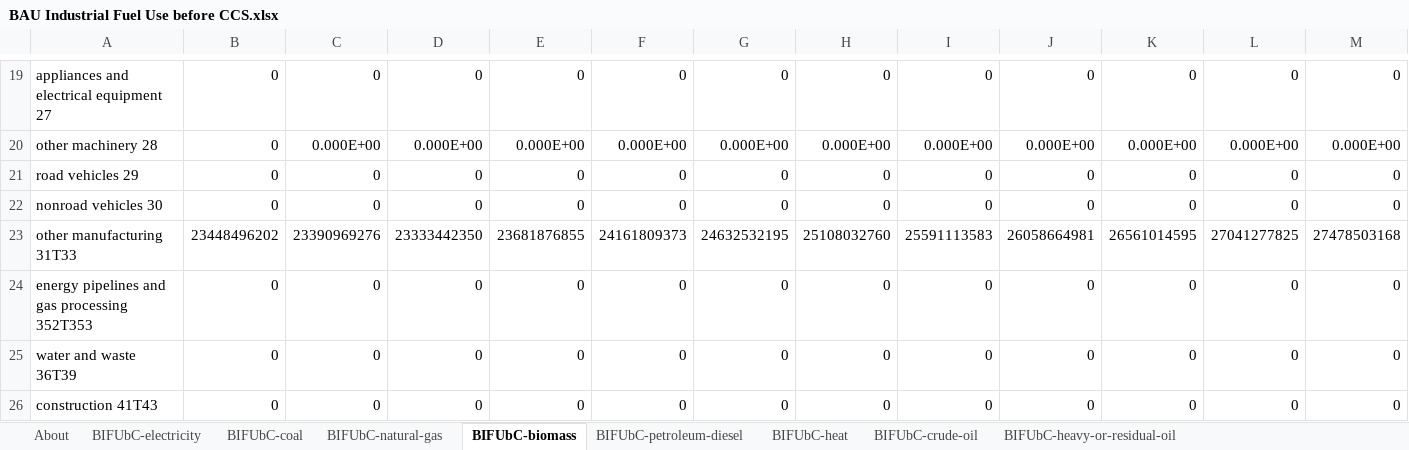
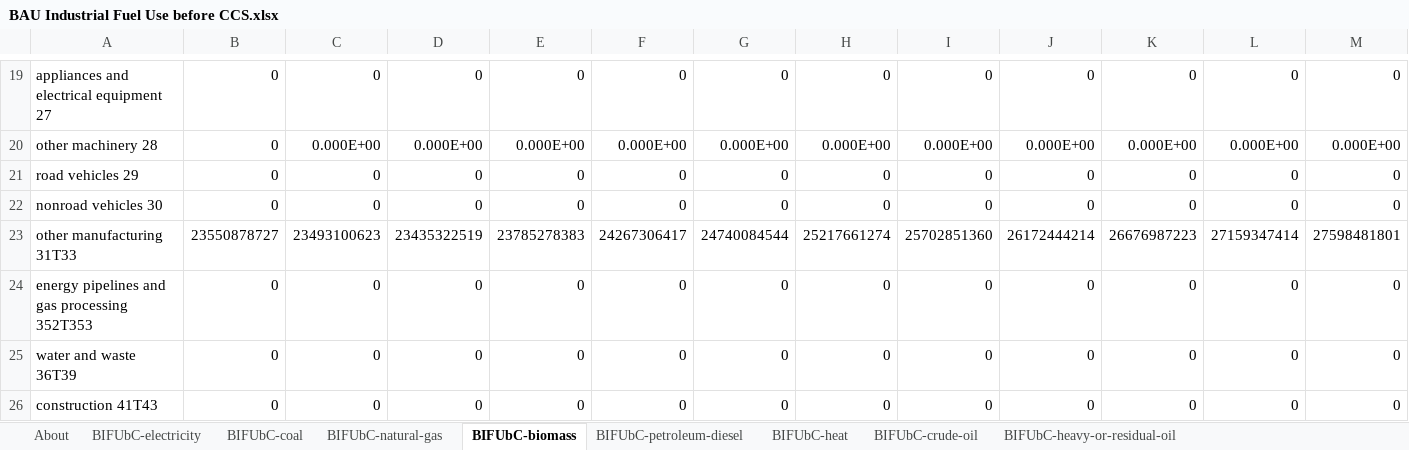
Before and after one commit to EnergyInnovation/eps-missouri, an Excel workbook: InputData/indst/BIFUbC/BAU Industrial Fuel Use before CCS.xlsx, sheet BIFUbC-biomass, drawn as a sheet; only a part is shown, gaps mark what is left out; values as stored, in another font and other column widths than the file's, no borders; removed rows and columns are numbered as before the commit, all else as after; rows hold the shown columns only; the diff covers the shown part only; the diff names each change by its address in the sheet, - before the commit and + after, or states it on an @@ line.

```diff
--- a/InputData/indst/BIFUbC/BAU Industrial Fuel Use before CCS.xlsx (sheet BIFUbC-biomass)
+++ b/InputData/indst/BIFUbC/BAU Industrial Fuel Use before CCS.xlsx (sheet BIFUbC-biomass)
-row 23: other manufacturing 31T33 | 23448496202 | 23390969276 | 23333442350 | 23681876855 | 24161809373 | 24632532195 | 25108032760 | 25591113583 | 26058664981 | 26561014595 | 27041277825 | 27478503168
+row 23: other manufacturing 31T33 | 23550878727 | 23493100623 | 23435322519 | 23785278383 | 24267306417 | 24740084544 | 25217661274 | 25702851360 | 26172444214 | 26676987223 | 27159347414 | 27598481801
```
Also changed, not shown: 8 added rows, 8 removed rows and 30 edited cells elsewhere in this sheet, sheet BIFUbC-electricity, sheet BIFUbC-natural-gas, sheet BIFUbC-petroleum-diesel, sheet BIFUbC-coal, 24 other files.
